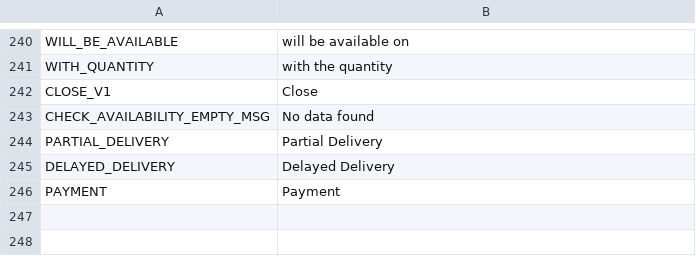
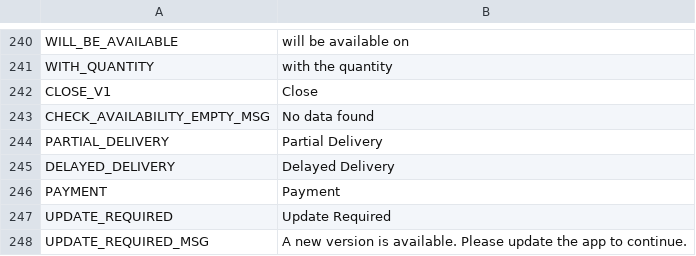
Before and after one commit to avijit-developer/languages, a CSV file: locales/en.csv, drawn as a sheet; only a part is shown, gaps mark what is left out; the diff names each change by its address in the sheet, - before the commit and + after, or states it on an @@ line.

```diff
--- a/locales/en.csv
+++ b/locales/en.csv
+row 247: UPDATE_REQUIRED | Update Required
+row 248: UPDATE_REQUIRED_MSG | A new version is available. Please update the app to continue.
```
Also changed, not shown: locales/de.csv, locales/es.csv, 2 other files.
